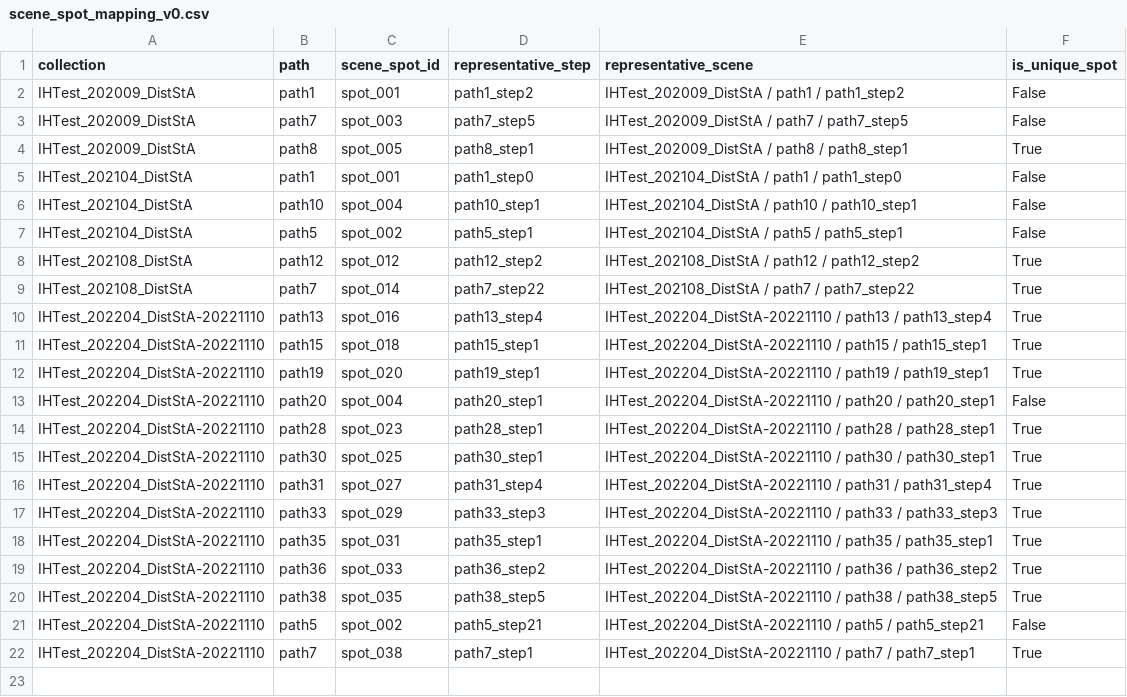
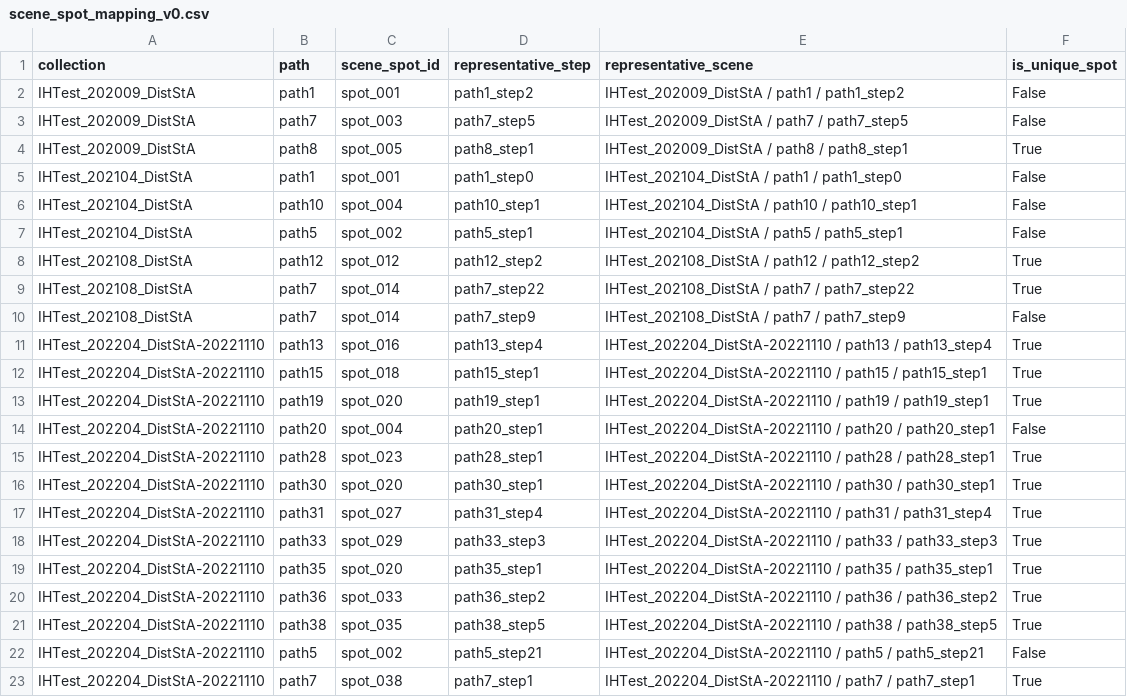
Before and after one commit to cvail-research/ih-depth-dataset, a CSV file: manifests/scene_spot_mapping_v0.csv, drawn as a sheet.

```diff
--- a/manifests/scene_spot_mapping_v0.csv
+++ b/manifests/scene_spot_mapping_v0.csv
@@ -9,2 +9,3 @@ IHTest_202108_DistStA,path12,spot_012,path12_step2,IHTest_202108_DistStA / path1
 IHTest_202108_DistStA,path7,spot_014,path7_step22,IHTest_202108_DistStA / path7 / path7_step22,True
+IHTest_202108_DistStA,path7,spot_014,path7_step9,IHTest_202108_DistStA / path7 / path7_step9,False
 IHTest_202204_DistStA-20221110,path13,spot_016,path13_step4,IHTest_202204_DistStA-20221110 / path13 / path13_step4,True
@@ -14,6 +15,6 @@ IHTest_202204_DistStA-20221110,path20,spot_004,path20_step1,IHTest_202204_DistSt
 IHTest_202204_DistStA-20221110,path28,spot_023,path28_step1,IHTest_202204_DistStA-20221110 / path28 / path28_step1,True
-IHTest_202204_DistStA-20221110,path30,spot_025,path30_step1,IHTest_202204_DistStA-20221110 / path30 / path30_step1,True
+IHTest_202204_DistStA-20221110,path30,spot_020,path30_step1,IHTest_202204_DistStA-20221110 / path30 / path30_step1,True
 IHTest_202204_DistStA-20221110,path31,spot_027,path31_step4,IHTest_202204_DistStA-20221110 / path31 / path31_step4,True
 IHTest_202204_DistStA-20221110,path33,spot_029,path33_step3,IHTest_202204_DistStA-20221110 / path33 / path33_step3,True
-IHTest_202204_DistStA-20221110,path35,spot_031,path35_step1,IHTest_202204_DistStA-20221110 / path35 / path35_step1,True
+IHTest_202204_DistStA-20221110,path35,spot_020,path35_step1,IHTest_202204_DistStA-20221110 / path35 / path35_step1,True
 IHTest_202204_DistStA-20221110,path36,spot_033,path36_step2,IHTest_202204_DistStA-20221110 / path36 / path36_step2,True
```
Also changed, not shown: manifests/05_scene_quality_manifest_current.csv, manifests/07_frozen_manifest_v0.csv, 5 other files.
